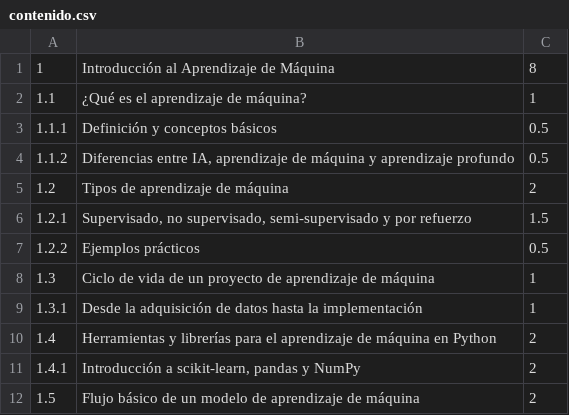
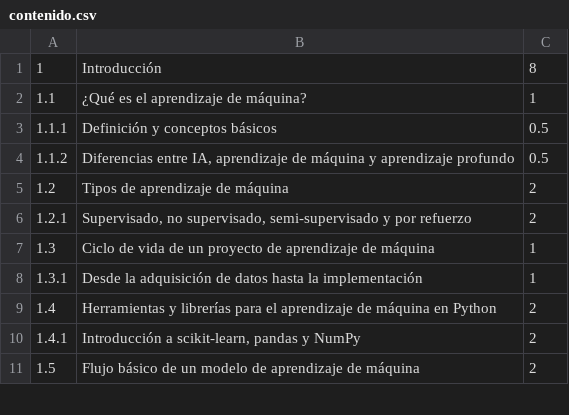
Before and after one commit to KarlosEspinoza/karlosespinoza.github.io, a CSV file: curso/am/contenido.csv (was contenido.csv), drawn as a sheet; only a part is shown.

```diff
--- a/contenido.csv
+++ b/curso/am/contenido.csv
@@ -1,2 +1,2 @@
-"1", "Introducción al Aprendizaje de Máquina", 8
+"1", "Introducción", 8
 "1.1", "¿Qué es el aprendizaje de máquina?", 1
@@ -5,4 +5,3 @@
 "1.2", "Tipos de aprendizaje de máquina", 2
-"1.2.1", "Supervisado, no supervisado, semi-supervisado y por refuerzo", 1.5
-"1.2.2", "Ejemplos prácticos", 0.5
+"1.2.1", "Supervisado, no supervisado, semi-supervisado y por refuerzo", 2
 "1.3", "Ciclo de vida de un proyecto de aprendizaje de máquina", 1
```
Also changed, not shown: 8 other files.
